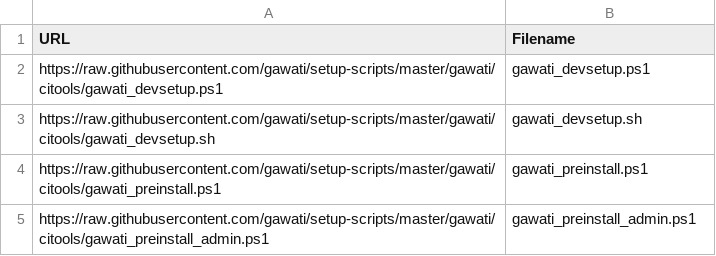
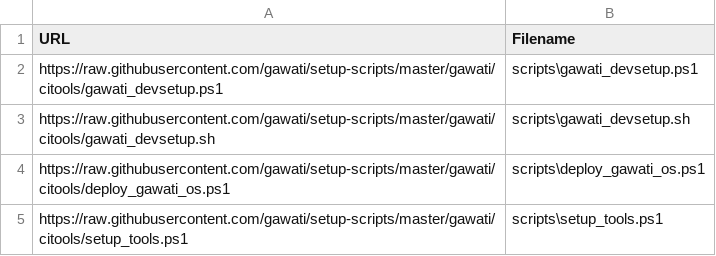
Before and after one commit to gawati/setup-scripts, a CSV file: gawati/citools/scripts.csv, drawn as a sheet.

```diff
--- a/gawati/citools/scripts.csv
+++ b/gawati/citools/scripts.csv
@@ -1,5 +1,5 @@
 URL,Filename
-https://raw.githubusercontent.com/gawati/setup-scripts/master/gawati/citools/gawati_devsetup.ps1,gawati_devsetup.ps1
-https://raw.githubusercontent.com/gawati/setup-scripts/master/gawati/citools/gawati_devsetup.sh,gawati_devsetup.sh
-https://raw.githubusercontent.com/gawati/setup-scripts/master/gawati/citools/gawati_preinstall.ps1,gawati_preinstall.ps1
-https://raw.githubusercontent.com/gawati/setup-scripts/master/gawati/citools/gawati_preinstall_admin.ps1,gawati_preinstall_admin.ps1
+https://raw.githubusercontent.com/gawati/setup-scripts/master/gawati/citools/gawati_devsetup.ps1,scripts\gawati_devsetup.ps1
+https://raw.githubusercontent.com/gawati/setup-scripts/master/gawati/citools/gawati_devsetup.sh,scripts\gawati_devsetup.sh
+https://raw.githubusercontent.com/gawati/setup-scripts/master/gawati/citools/deploy_gawati_os.ps1,scripts\deploy_gawati_os.ps1
+https://raw.githubusercontent.com/gawati/setup-scripts/master/gawati/citools/setup_tools.ps1,scripts\setup_tools.ps1
```
Also changed, not shown: 3 other files.
